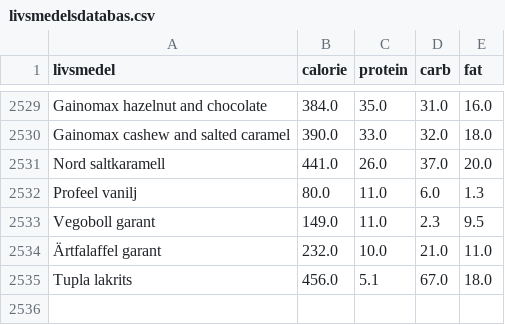
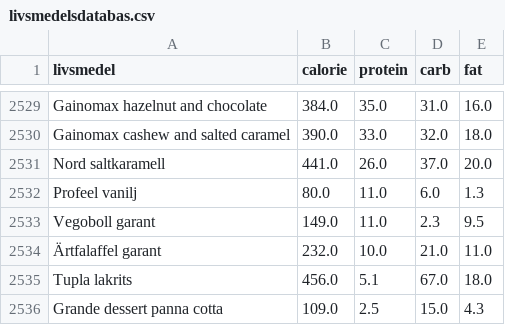
Before and after one commit to liecha/meRegAnno, a CSV file: data/livsmedelsdatabas.csv, drawn as a sheet; only a part is shown, gaps mark what is left out.

```diff
--- a/data/livsmedelsdatabas.csv
+++ b/data/livsmedelsdatabas.csv
@@ -2535 +2535,2 @@ Vegoboll garant,149.0,11.0,2.3,9.5
 Tupla lakrits,456.0,5.1,67.0,18.0
+Grande dessert panna cotta,109.0,2.5,15.0,4.3
```
Also changed, not shown: data/updated-database-results.csv, 1 other file.
